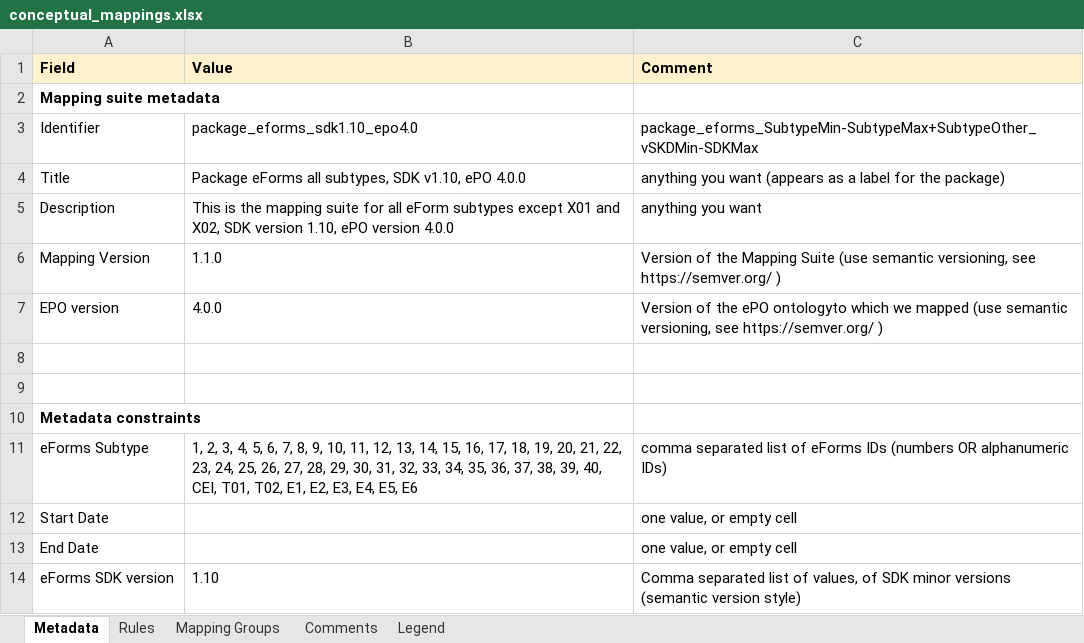
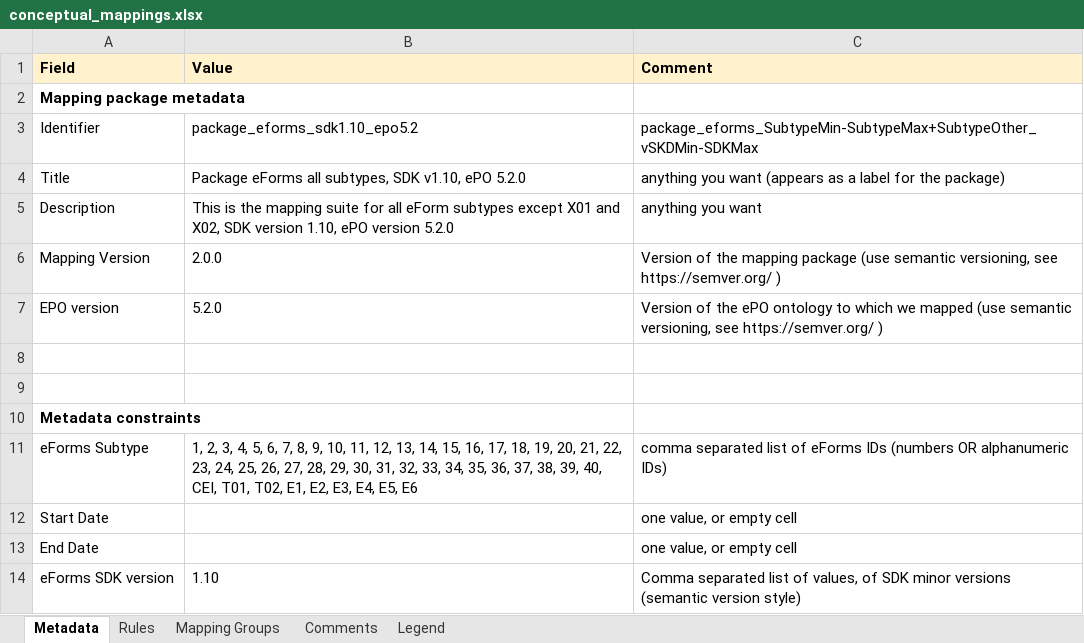
Before and after one commit to OP-TED/ted-rdf-mapping-eforms, an Excel workbook: mappings/package_eforms_sdk1.10_epo5.2/transformation/conceptual_mappings.xlsx, sheet Metadata, drawn as a sheet; values as stored, in another font and other column widths than the file's, no borders; charts and pictures not drawn; the diff names each change by its address in the sheet, - before the commit and + after, or states it on an @@ line.

```diff
--- a/mappings/package_eforms_sdk1.10_epo5.2/transformation/conceptual_mappings.xlsx (sheet Metadata)
+++ b/mappings/package_eforms_sdk1.10_epo5.2/transformation/conceptual_mappings.xlsx (sheet Metadata)
-A2 (Field): Mapping suite metadata
+A2 (Field): Mapping package metadata
-B3 (Value): package_eforms_sdk1.10_epo4.0
+B3 (Value): package_eforms_sdk1.10_epo5.2
-B4 (Value): …v1.10, ePO 4.0.0
+B4 (Value): …v1.10, ePO 5.2.0
-B5 (Value): …ePO version 4.0.0
+B5 (Value): …ePO version 5.2.0
-B6 (Value): 1.1.0
+B6 (Value): 2.0.0
-C6 (Comment): …of the Mapping Suite (use semantic…
+C6 (Comment): …of the mapping package (use semantic…
-B7 (Value): 4.0.0
+B7 (Value): 5.2.0
-C7 (Comment): …the ePO ontologyto which we…
+C7 (Comment): …the ePO ontology to which we…
```
Also changed, not shown: sheet Rules, sheet Mapping Groups, sheet Legend, hidden cells, mappings/package_eforms_sdk1.11_epo5.2/transformation/conceptual_mappings.xlsx, mappings/package_eforms_sdk1.12_epo5.2/transformation/conceptual_mappings.xlsx, 7 other files.
